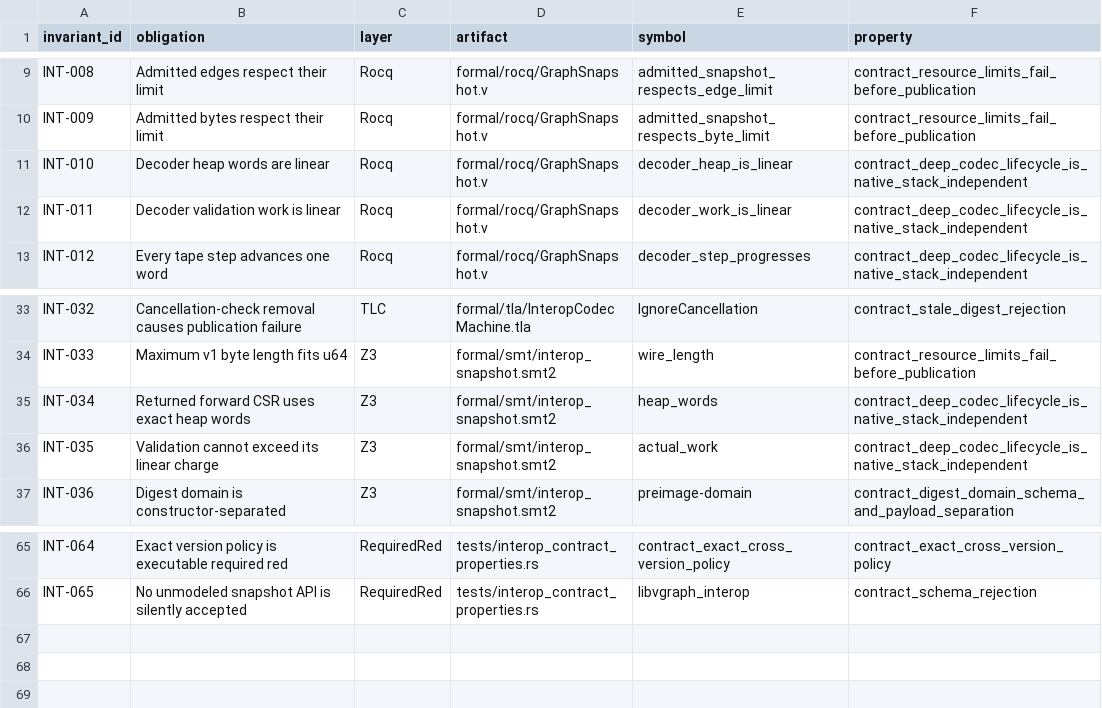
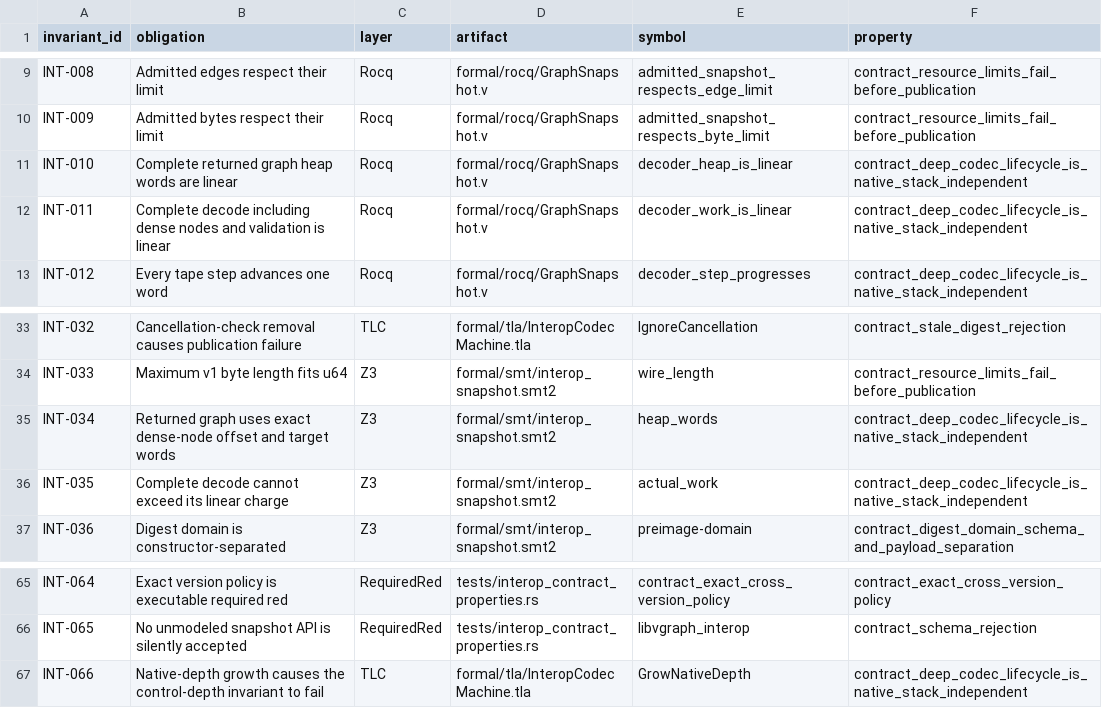
Before and after one commit to vinary-tree/libvgraph, a TSV file: formal/doc/interop-invariants.tsv, drawn as a sheet; only a part is shown, gaps mark what is left out.

Commit message:
formal: correct interop resource and stack bounds

```diff
--- a/formal/doc/interop-invariants.tsv
+++ b/formal/doc/interop-invariants.tsv
@@ -10,4 +10,4 @@ INT-008	Admitted edges respect their limit	Rocq	formal/rocq/GraphSnapshot.v	admi
 INT-009	Admitted bytes respect their limit	Rocq	formal/rocq/GraphSnapshot.v	admitted_snapshot_respects_byte_limit	contract_resource_limits_fail_before_publication
-INT-010	Decoder heap words are linear	Rocq	formal/rocq/GraphSnapshot.v	decoder_heap_is_linear	contract_deep_codec_lifecycle_is_native_stack_independent
-INT-011	Decoder validation work is linear	Rocq	formal/rocq/GraphSnapshot.v	decoder_work_is_linear	contract_deep_codec_lifecycle_is_native_stack_independent
+INT-010	Complete returned graph heap words are linear	Rocq	formal/rocq/GraphSnapshot.v	decoder_heap_is_linear	contract_deep_codec_lifecycle_is_native_stack_independent
+INT-011	Complete decode including dense nodes and validation is linear	Rocq	formal/rocq/GraphSnapshot.v	decoder_work_is_linear	contract_deep_codec_lifecycle_is_native_stack_independent
 INT-012	Every tape step advances one word	Rocq	formal/rocq/GraphSnapshot.v	decoder_step_progresses	contract_deep_codec_lifecycle_is_native_stack_independent
@@ -34,4 +34,4 @@ INT-032	Cancellation-check removal causes publication failure	TLC	formal/tla/Int
 INT-033	Maximum v1 byte length fits u64	Z3	formal/smt/interop_snapshot.smt2	wire_length	contract_resource_limits_fail_before_publication
-INT-034	Returned forward CSR uses exact heap words	Z3	formal/smt/interop_snapshot.smt2	heap_words	contract_deep_codec_lifecycle_is_native_stack_independent
-INT-035	Validation cannot exceed its linear charge	Z3	formal/smt/interop_snapshot.smt2	actual_work	contract_deep_codec_lifecycle_is_native_stack_independent
+INT-034	Returned graph uses exact dense-node offset and target words	Z3	formal/smt/interop_snapshot.smt2	heap_words	contract_deep_codec_lifecycle_is_native_stack_independent
+INT-035	Complete decode cannot exceed its linear charge	Z3	formal/smt/interop_snapshot.smt2	actual_work	contract_deep_codec_lifecycle_is_native_stack_independent
 INT-036	Digest domain is constructor-separated	Z3	formal/smt/interop_snapshot.smt2	preimage-domain	contract_digest_domain_schema_and_payload_separation
@@ -66 +66,2 @@ INT-064	Exact version policy is executable required red	RequiredRed	tests/intero
 INT-065	No unmodeled snapshot API is silently accepted	RequiredRed	tests/interop_contract_properties.rs	libvgraph_interop	contract_schema_rejection
+INT-066	Native-depth growth causes the control-depth invariant to fail	TLC	formal/tla/InteropCodecMachine.tla	GrowNativeDepth	contract_deep_codec_lifecycle_is_native_stack_independent
```
Also changed, not shown: 17 other files.
